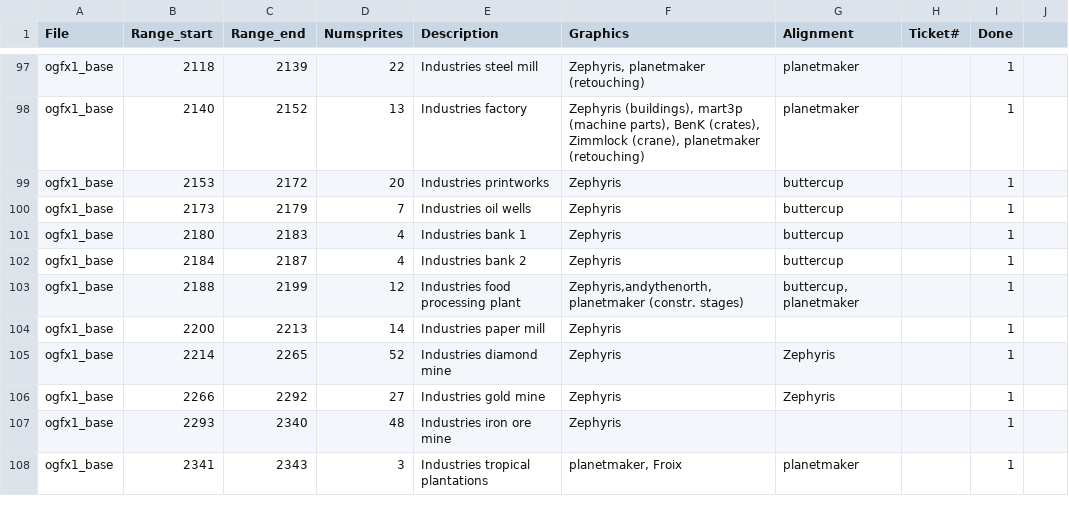
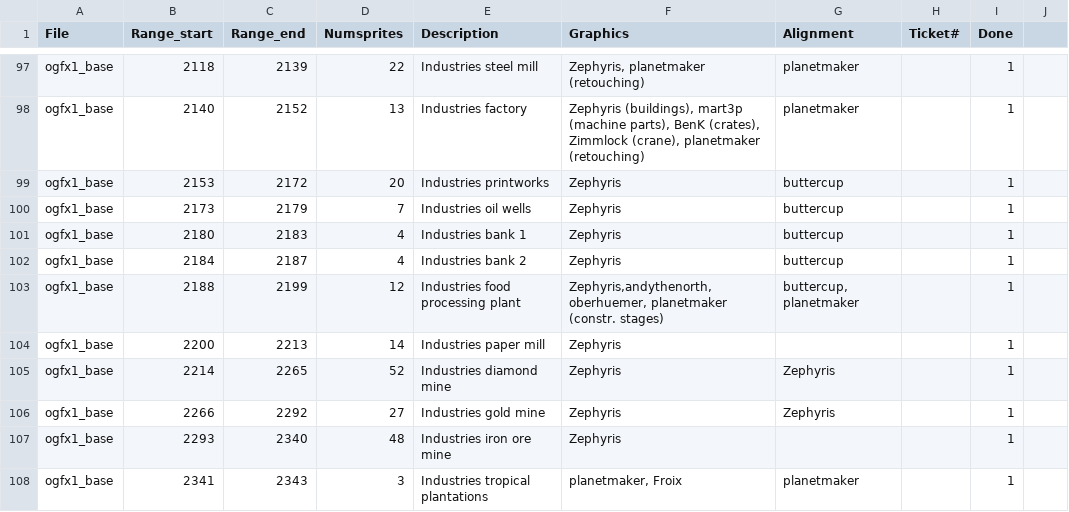
Before and after one commit to J0anJosep/opengfx, a CSV file: docs/authoroverview.csv, drawn as a sheet; only a part is shown, gaps mark what is left out.

Commit message:
Change #2987: Improve look of food processing plant (oberhuemer)

```diff
--- a/docs/authoroverview.csv
+++ b/docs/authoroverview.csv
@@ -102,3 +102,3 @@ ogfx1_base;2180;2183;4;Industries bank 1;Zephyris;buttercup;;1
 ogfx1_base;2184;2187;4;Industries bank 2;Zephyris;buttercup;;1
-ogfx1_base;2188;2199;12;Industries food processing plant;Zephyris,andythenorth,planetmaker (constr. stages);buttercup, planetmaker;;1
+ogfx1_base;2188;2199;12;Industries food processing plant;Zephyris,andythenorth, oberhuemer, planetmaker (constr. stages);buttercup, planetmaker;;1
 ogfx1_base;2200;2213;14;Industries paper mill;Zephyris;;;1
```
Also changed, not shown: 4 other files.
